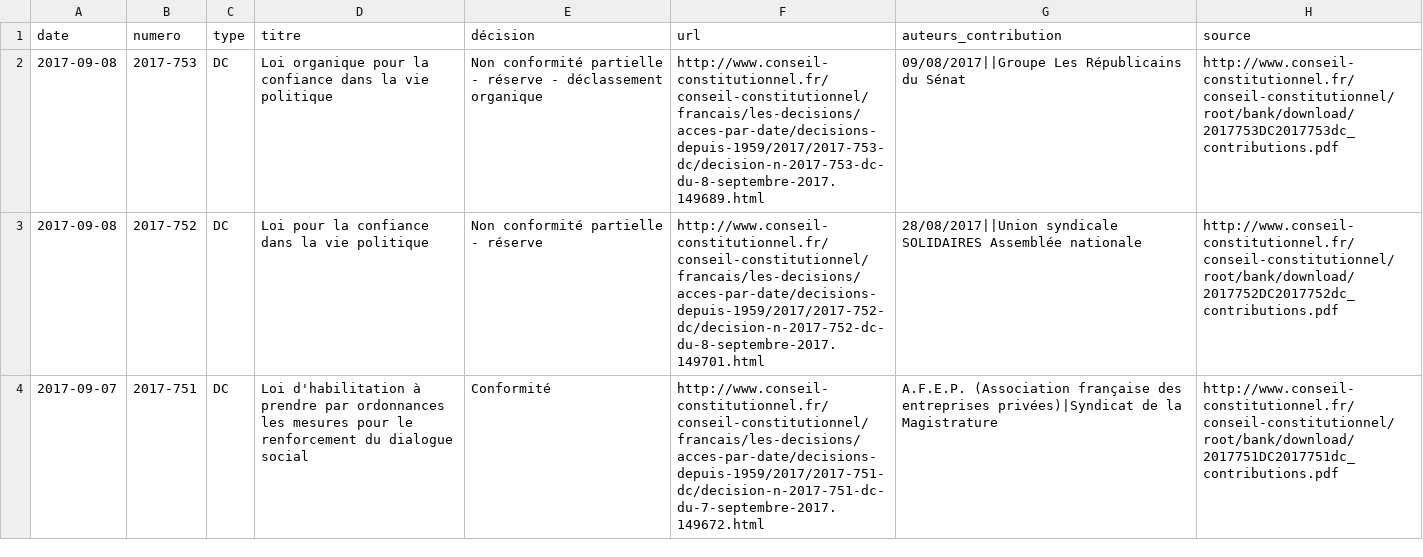
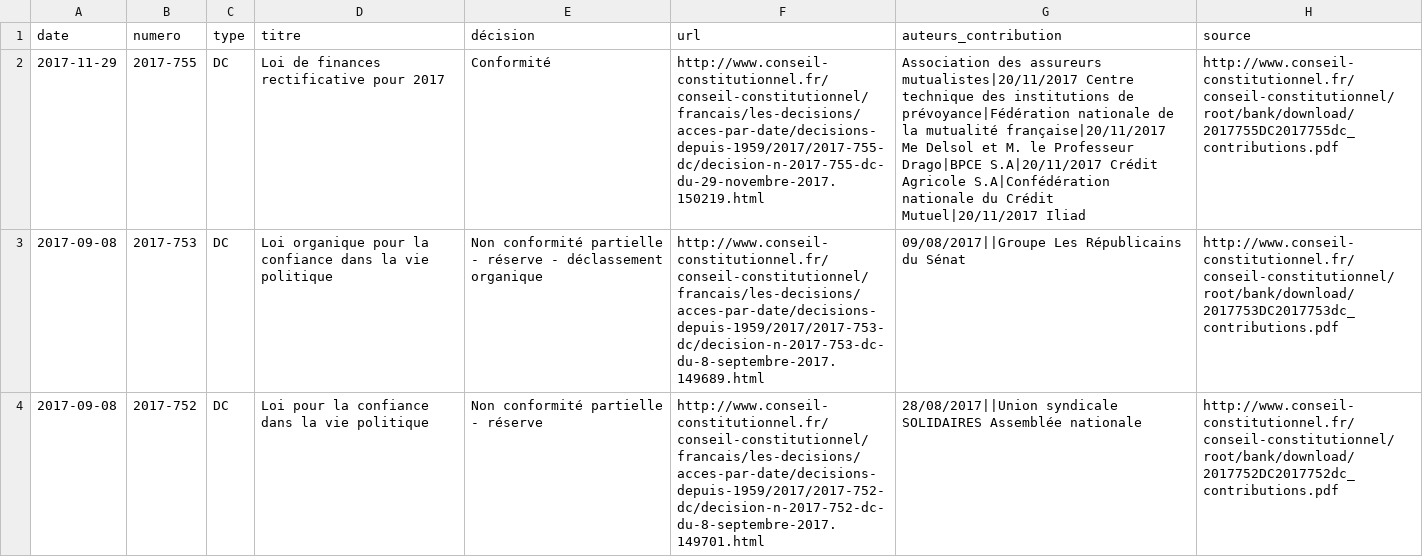
Before and after one commit to regardscitoyens/CC-portes-etroites, a CSV file: data/contributions.csv, drawn as a sheet; only a part is shown; the shorter side is filled out with more unchanged rows; the diff names each change by its address in the sheet, - before the commit and + after, or states it on an @@ line.

```diff
--- a/data/contributions.csv
+++ b/data/contributions.csv
+row 2: 2017-11-29 | 2017-755 | DC | Loi de finances rectificative pour 2017 | Conformité | http://www.conseil-constitutionnel.fr/conseil-constitutionnel/francais/les-decisions/acces-par-date/decisions-depuis-1959/2017/2017-755-dc/decision-n-2017-755-dc-du-29-novembre-2017.150219.html | Association des assureurs mutualistes|20/11/2017 Centre technique des institutions de prévoyance|Fédération nationale de la mutualité française|20/11/2017 Me Delsol et M. le Professeur Drago|BPCE S.A|20/11/2017 Crédit Agricole S.A|Confédération nationale du Crédit Mutuel|20/11/2017 Iliad | http://www.conseil-constitutionnel.fr/conseil-constitutionnel/root/bank/download/2017755DC2017755dc_contributions.pdf
```
Also changed, not shown: 2 other files.
